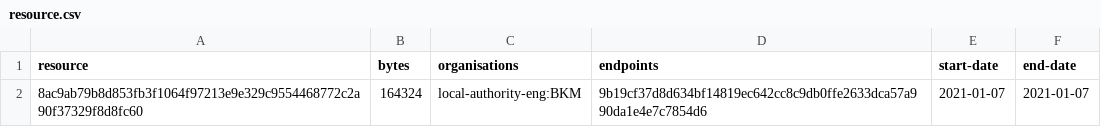
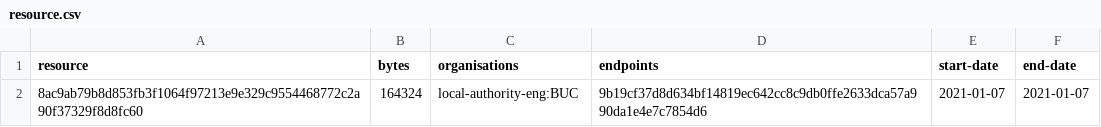
Before and after one commit to digital-land-attic/development-policy-collection, a CSV file: collection/resource.csv, drawn as a sheet.

Commit message:
Collection 2021-01-07

```diff
--- a/collection/resource.csv
+++ b/collection/resource.csv
@@ -1,2 +1,2 @@
 resource,bytes,organisations,endpoints,start-date,end-date
-8ac9ab79b8d853fb3f1064f97213e9e329c9554468772c2a90f37329f8d8fc60,164324,local-authority-eng:BKM,9b19cf37d8d634bf14819ec642cc8c9db0ffe2633dca57a990da1e4e7c7854d6,2021-01-07,2021-01-07
+8ac9ab79b8d853fb3f1064f97213e9e329c9554468772c2a90f37329f8d8fc60,164324,local-authority-eng:BUC,9b19cf37d8d634bf14819ec642cc8c9db0ffe2633dca57a990da1e4e7c7854d6,2021-01-07,2021-01-07
```
